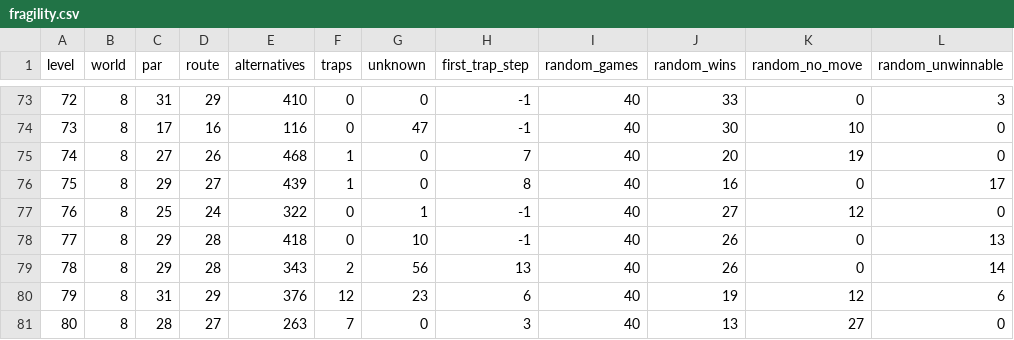
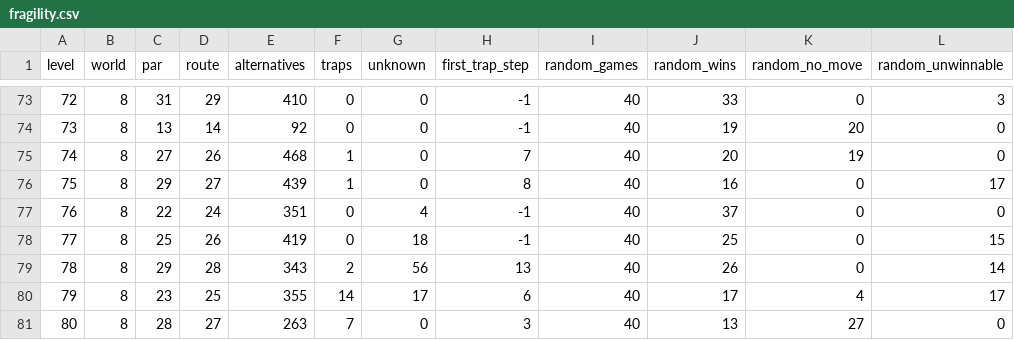
Before and after one commit to crazyniu/game, a CSV file: docs/work-log/gameplay-depth/evidence/fragility.csv, drawn as a sheet; only a part is shown, gaps mark what is left out; the diff covers the shown part only.

```diff
--- a/docs/work-log/gameplay-depth/evidence/fragility.csv
+++ b/docs/work-log/gameplay-depth/evidence/fragility.csv
@@ -73,9 +73,9 @@ level,world,par,route,alternatives,traps,unknown,first_trap_step,random_games,ra
 72,8,31,29,410,0,0,-1,40,33,0,3
-73,8,17,16,116,0,47,-1,40,30,10,0
+73,8,13,14,92,0,0,-1,40,19,20,0
 74,8,27,26,468,1,0,7,40,20,19,0
 75,8,29,27,439,1,0,8,40,16,0,17
-76,8,25,24,322,0,1,-1,40,27,12,0
-77,8,29,28,418,0,10,-1,40,26,0,13
+76,8,22,24,351,0,4,-1,40,37,0,0
+77,8,25,26,419,0,18,-1,40,25,0,15
 78,8,29,28,343,2,56,13,40,26,0,14
-79,8,31,29,376,12,23,6,40,19,12,6
+79,8,23,25,355,14,17,6,40,17,4,17
 80,8,28,27,263,7,0,3,40,13,27,0
```
Also changed, not shown: 112 edited cells elsewhere in this file, 11 other files.
